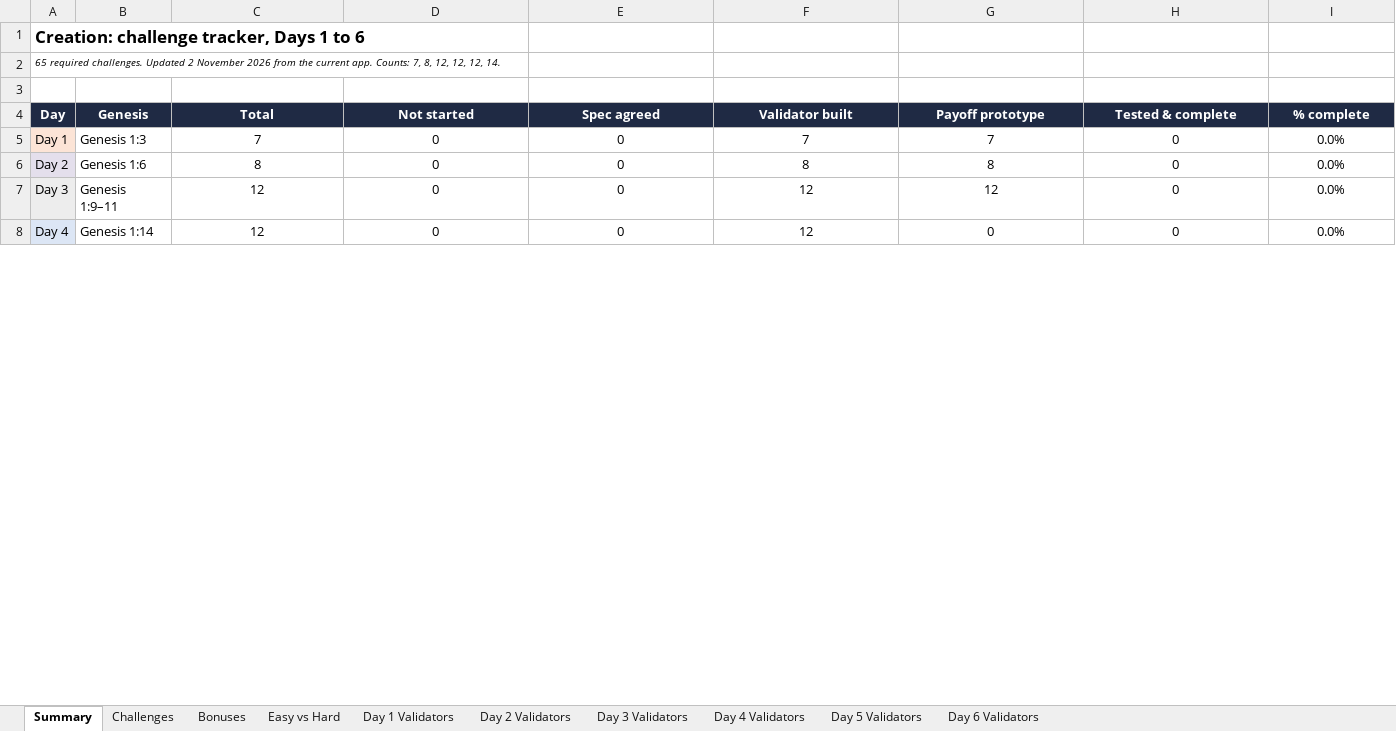
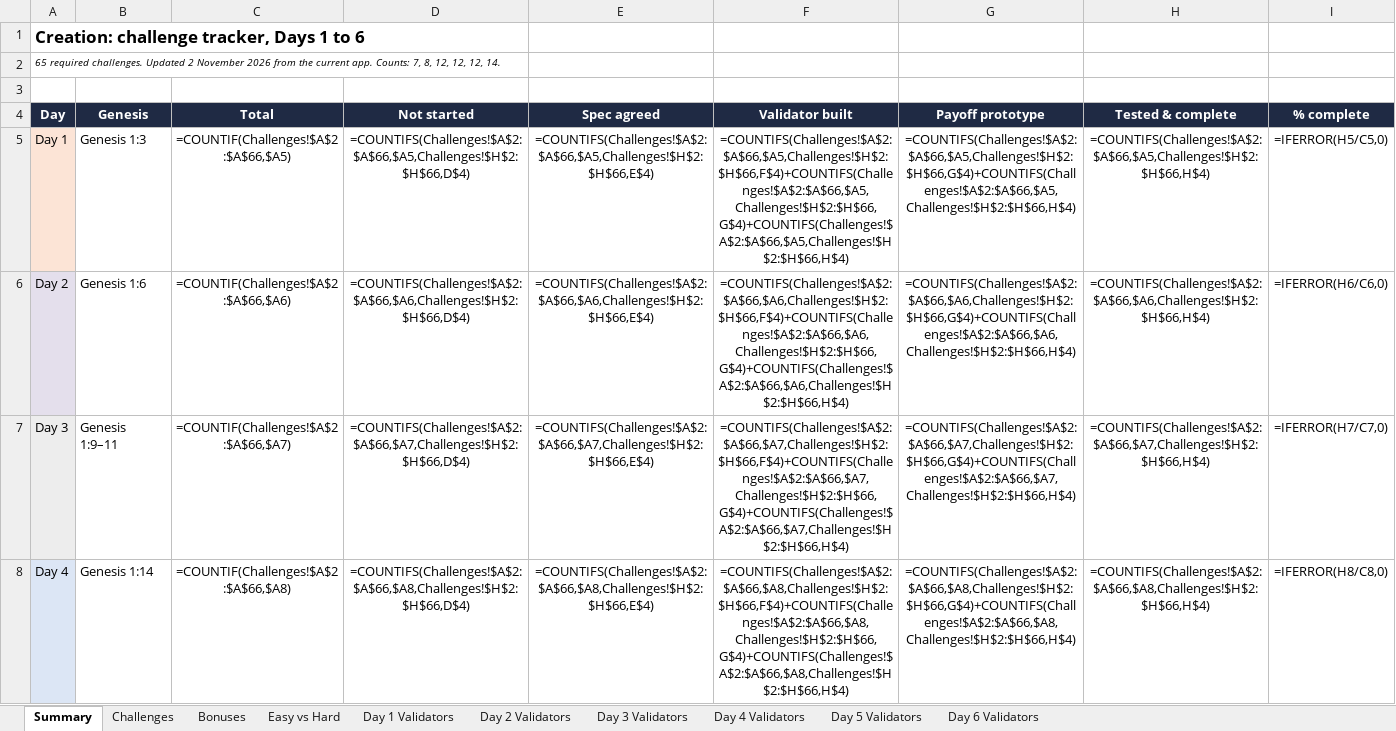
Before and after one commit to purna/creation, an Excel workbook: Creation_Challenges_Days_1-6.xlsx, sheet Summary, drawn as a sheet; only a part is shown; values as stored, in another font and other column widths than the file's, no borders; formulas without a stored value are shown as written; the diff covers the shown part only; the diff names each change by its address in the sheet, - before the commit and + after, or states it on an @@ line.

```diff
--- a/Creation_Challenges_Days_1-6.xlsx (sheet Summary)
+++ b/Creation_Challenges_Days_1-6.xlsx (sheet Summary)
-C5 (Total): 7
+C5 (Total): =COUNTIF(Challenges!$A$2:$A$66,$A5)
-D5 (Not started): 0
+D5 (Not started): =COUNTIFS(Challenges!$A$2:$A$66,$A5,Challenges!$H$2:$H$66,D$4)
-E5 (Spec agreed): 0
+E5 (Spec agreed): =COUNTIFS(Challenges!$A$2:$A$66,$A5,Challenges!$H$2:$H$66,E$4)
-F5 (Validator built): 7
+F5 (Validator built): =COUNTIFS(Challenges!$A$2:$A$66,$A5,Challenges!$H$2:$H$66,F$4)+COUNTIFS(Challenges!$A$2:$A$66,$A5,Challenges!$H$2:$H$66,G$4)+COUNTIFS(Challenges!$A$2:$A$66,$A5,Challenges!$H$2:$H$66,H$4)
-G5 (Payoff prototype): 7
+G5 (Payoff prototype): =COUNTIFS(Challenges!$A$2:$A$66,$A5,Challenges!$H$2:$H$66,G$4)+COUNTIFS(Challenges!$A$2:$A$66,$A5,Challenges!$H$2:$H$66,H$4)
-H5 (Tested & complete): 0
+H5 (Tested & complete): =COUNTIFS(Challenges!$A$2:$A$66,$A5,Challenges!$H$2:$H$66,H$4)
-I5 (% complete): 0.0%
+I5 (% complete): =IFERROR(H5/C5,0)
-C6 (Total): 8
+C6 (Total): =COUNTIF(Challenges!$A$2:$A$66,$A6)
-D6 (Not started): 0
+D6 (Not started): =COUNTIFS(Challenges!$A$2:$A$66,$A6,Challenges!$H$2:$H$66,D$4)
-E6 (Spec agreed): 0
+E6 (Spec agreed): =COUNTIFS(Challenges!$A$2:$A$66,$A6,Challenges!$H$2:$H$66,E$4)
-F6 (Validator built): 8
+F6 (Validator built): =COUNTIFS(Challenges!$A$2:$A$66,$A6,Challenges!$H$2:$H$66,F$4)+COUNTIFS(Challenges!$A$2:$A$66,$A6,Challenges!$H$2:$H$66,G$4)+COUNTIFS(Challenges!$A$2:$A$66,$A6,Challenges!$H$2:$H$66,H$4)
-G6 (Payoff prototype): 8
+G6 (Payoff prototype): =COUNTIFS(Challenges!$A$2:$A$66,$A6,Challenges!$H$2:$H$66,G$4)+COUNTIFS(Challenges!$A$2:$A$66,$A6,Challenges!$H$2:$H$66,H$4)
-H6 (Tested & complete): 0
+H6 (Tested & complete): =COUNTIFS(Challenges!$A$2:$A$66,$A6,Challenges!$H$2:$H$66,H$4)
-I6 (% complete): 0.0%
+I6 (% complete): =IFERROR(H6/C6,0)
-C7 (Total): 12
+C7 (Total): =COUNTIF(Challenges!$A$2:$A$66,$A7)
-D7 (Not started): 0
+D7 (Not started): =COUNTIFS(Challenges!$A$2:$A$66,$A7,Challenges!$H$2:$H$66,D$4)
-E7 (Spec agreed): 0
+E7 (Spec agreed): =COUNTIFS(Challenges!$A$2:$A$66,$A7,Challenges!$H$2:$H$66,E$4)
-F7 (Validator built): 12
+F7 (Validator built): =COUNTIFS(Challenges!$A$2:$A$66,$A7,Challenges!$H$2:$H$66,F$4)+COUNTIFS(Challenges!$A$2:$A$66,$A7,Challenges!$H$2:$H$66,G$4)+COUNTIFS(Challenges!$A$2:$A$66,$A7,Challenges!$H$2:$H$66,H$4)
-G7 (Payoff prototype): 12
+G7 (Payoff prototype): =COUNTIFS(Challenges!$A$2:$A$66,$A7,Challenges!$H$2:$H$66,G$4)+COUNTIFS(Challenges!$A$2:$A$66,$A7,Challenges!$H$2:$H$66,H$4)
-H7 (Tested & complete): 0
+H7 (Tested & complete): =COUNTIFS(Challenges!$A$2:$A$66,$A7,Challenges!$H$2:$H$66,H$4)
-I7 (% complete): 0.0%
+I7 (% complete): =IFERROR(H7/C7,0)
-C8 (Total): 12
+C8 (Total): =COUNTIF(Challenges!$A$2:$A$66,$A8)
-D8 (Not started): 0
+D8 (Not started): =COUNTIFS(Challenges!$A$2:$A$66,$A8,Challenges!$H$2:$H$66,D$4)
-E8 (Spec agreed): 0
+E8 (Spec agreed): =COUNTIFS(Challenges!$A$2:$A$66,$A8,Challenges!$H$2:$H$66,E$4)
-F8 (Validator built): 12
+F8 (Validator built): =COUNTIFS(Challenges!$A$2:$A$66,$A8,Challenges!$H$2:$H$66,F$4)+COUNTIFS(Challenges!$A$2:$A$66,$A8,Challenges!$H$2:$H$66,G$4)+COUNTIFS(Challenges!$A$2:$A$66,$A8,Challenges!$H$2:$H$66,H$4)
-G8 (Payoff prototype): 0
+G8 (Payoff prototype): =COUNTIFS(Challenges!$A$2:$A$66,$A8,Challenges!$H$2:$H$66,G$4)+COUNTIFS(Challenges!$A$2:$A$66,$A8,Challenges!$H$2:$H$66,H$4)
-H8 (Tested & complete): 0
+H8 (Tested & complete): =COUNTIFS(Challenges!$A$2:$A$66,$A8,Challenges!$H$2:$H$66,H$4)
-I8 (% complete): 0.0%
+I8 (% complete): =IFERROR(H8/C8,0)
```
Also changed, not shown: 24 edited cells elsewhere in this sheet, sheet Challenges, 33 other files.
